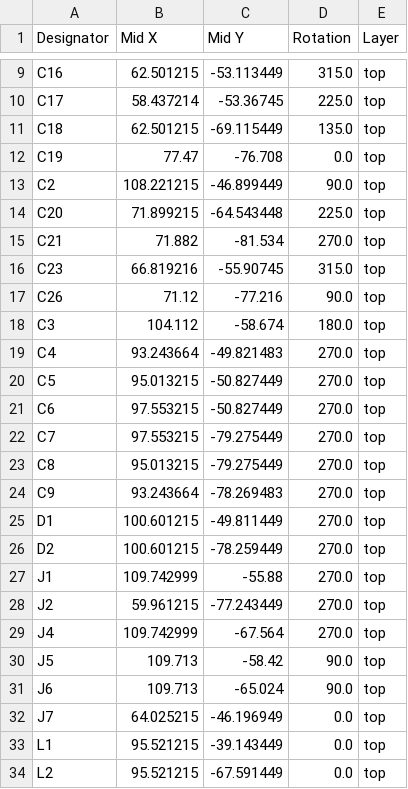
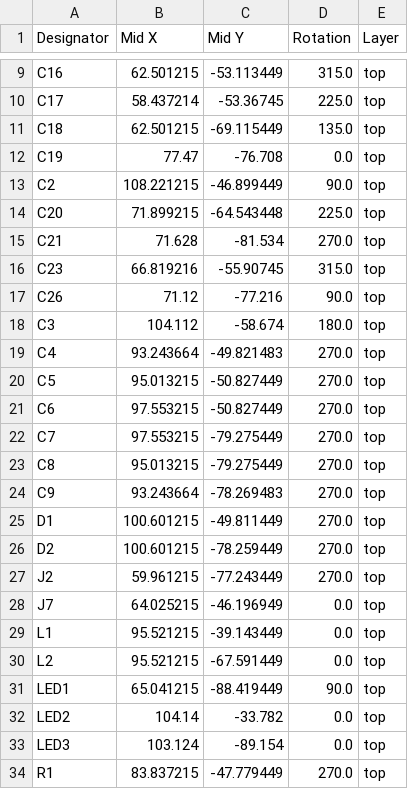
Before and after one commit to mfacton/fsae-boards, a CSV file: aero-dev/production/positions.csv, drawn as a sheet; only a part is shown, gaps mark what is left out; the shorter side is filled out with more unchanged rows.

Commit message:
Finalize production files and minor edits

```diff
--- a/aero-dev/production/positions.csv
+++ b/aero-dev/production/positions.csv
@@ -14,3 +14,3 @@ C2,108.221215,-46.899449,90.0,top
 C20,71.899215,-64.543448,225.0,top
-C21,71.882,-81.534,270.0,top
+C21,71.628,-81.534,270.0,top
 C23,66.819216,-55.90745,315.0,top
@@ -26,7 +26,3 @@ D1,100.601215,-49.811449,270.0,top
 D2,100.601215,-78.259449,270.0,top
-J1,109.742999,-55.88,270.0,top
 J2,59.961215,-77.243449,270.0,top
-J4,109.742999,-67.564,270.0,top
-J5,109.713,-58.42,90.0,top
-J6,109.713,-65.024,90.0,top
 J7,64.025215,-46.196949,0.0,top
```
Also changed, not shown: aero-dev/production/bom.csv, 6 other files.
